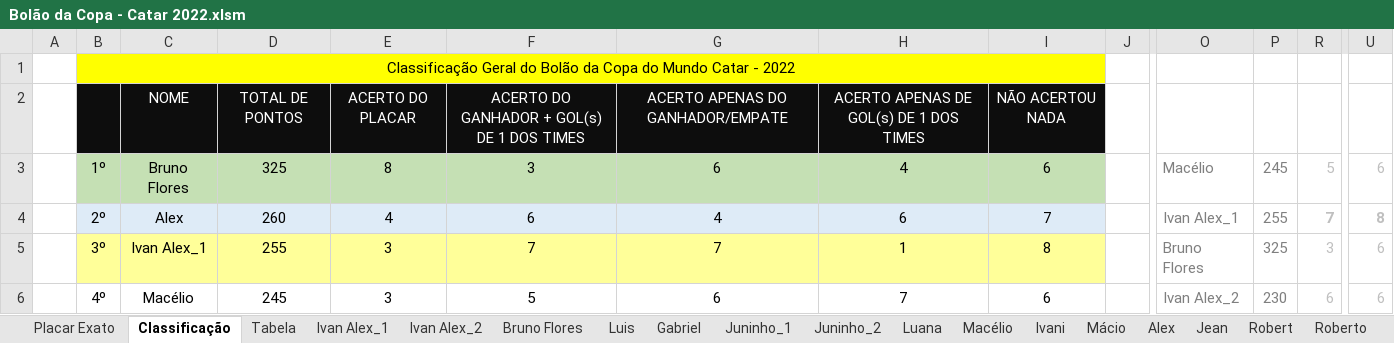
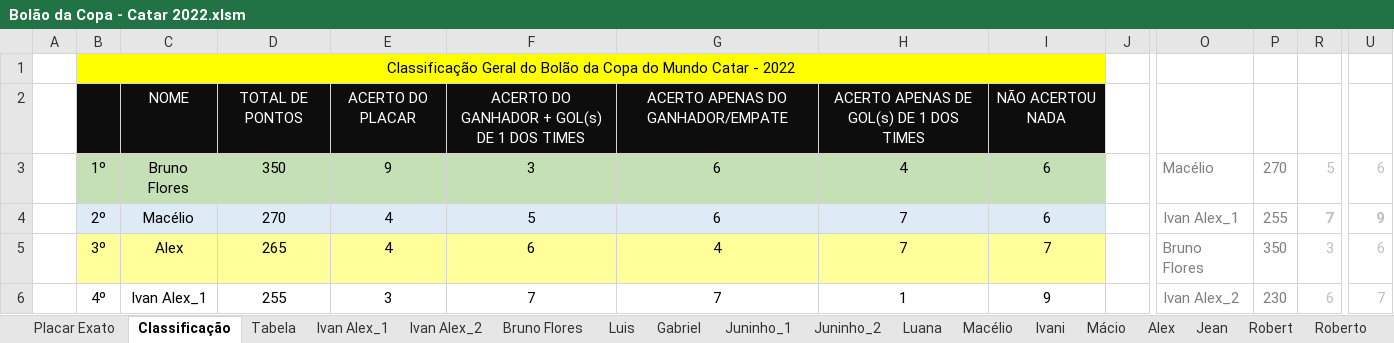
Before and after one commit to IvanIndaia/bolao, an Excel workbook: docs/Bolão da Copa - Catar 2022.xlsm, sheet Classificação, drawn as a sheet; only a part is shown, gaps mark what is left out; values as stored, in another font and other column widths than the file's, no borders; charts and pictures not drawn; the diff covers the shown part only; the diff names each change by its address in the sheet, - before the commit and + after, or states it on an @@ line.

```diff
--- a/docs/Bolão da Copa - Catar 2022.xlsm (sheet Classificação)
+++ b/docs/Bolão da Copa - Catar 2022.xlsm (sheet Classificação)
-D3: 325
+D3: 350
-E3: 8
+E3: 9
-P3: 245
+P3: 270
-C4: Alex
+C4: Macélio
-D4: 260
+D4: 270
-F4: 6
+F4: 5
-G4: 4
+G4: 6
-H4: 6
+H4: 7
-I4: 7
+I4: 6
-U4: 8
+U4: 9
-C5: Ivan Alex_1
+C5: Alex
-D5: 255
+D5: 265
-E5: 3
+E5: 4
-F5: 7
+F5: 6
-G5: 7
+G5: 4
-H5: 1
+H5: 7
-I5: 8
+I5: 7
-P5: 325
+P5: 350
-C6: Macélio
+C6: Ivan Alex_1
-D6: 245
+D6: 255
-F6: 5
+F6: 7
-G6: 6
+G6: 7
-H6: 7
+H6: 1
-I6: 6
+I6: 9
-U6: 6
+U6: 7
```
Also changed, not shown: 1 added row, 1 removed row and 121 edited cells elsewhere in this sheet, sheet Placar Exato, sheet Bruno Flores, sheet Macélio, sheet Ivani, sheet Talita, sheet Josimar, 19 more sheets, hidden cells, 1 other file.
